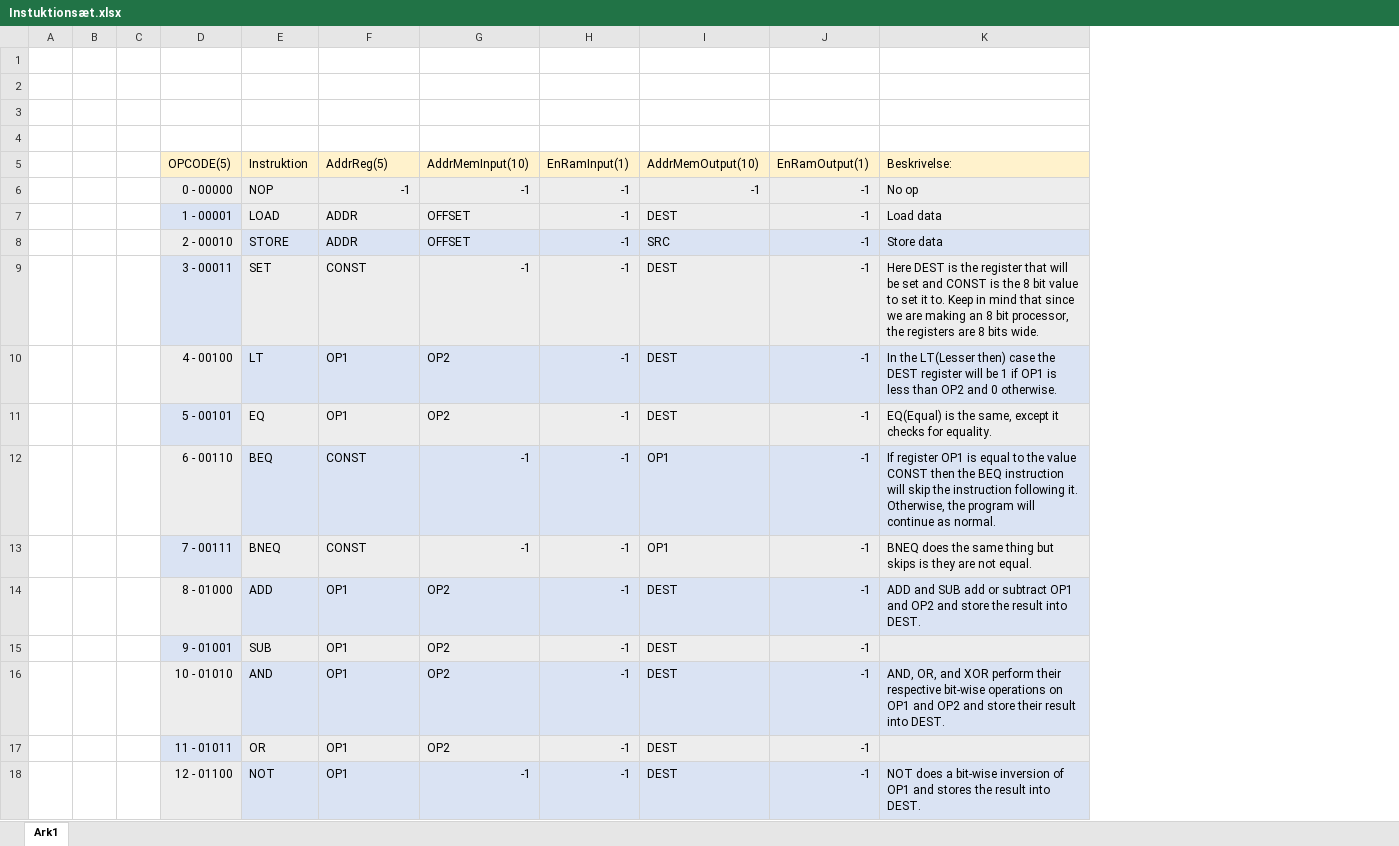
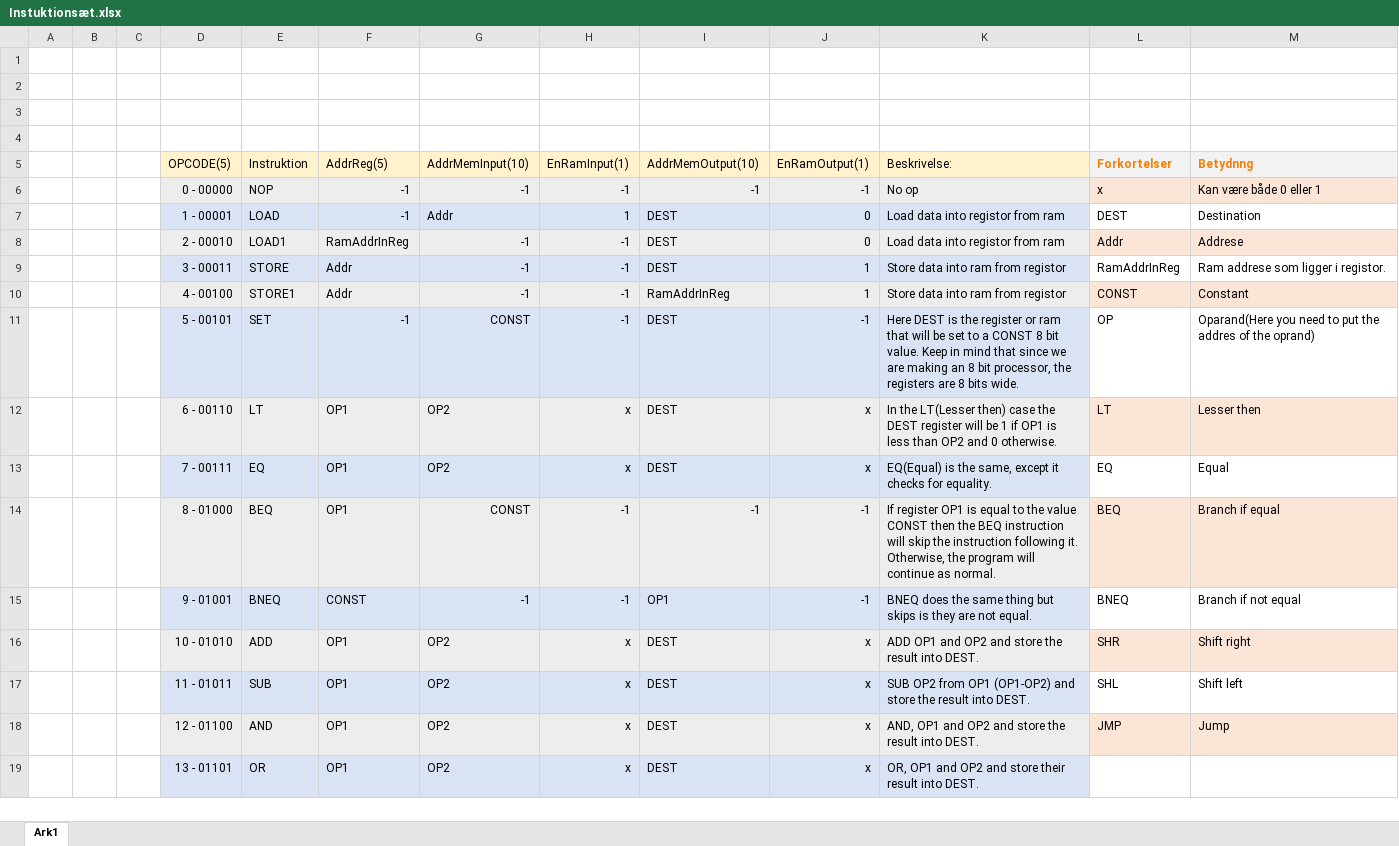
Before and after one commit to mariegrevil/EIT4-414, an Excel workbook: Projekt-Design-FPGA/Instuktionsæt.xlsx, sheet Ark1, drawn as a sheet; only a part is shown; values as stored, in another font and other column widths than the file's, no borders; removed rows and columns are numbered as before the commit, all else as after; the diff covers the shown part only; the diff names each change by its address in the sheet, - before the commit and + after, or states it on an @@ line.

Commit message:
Update Instuktionsæt.xlsx

```diff
--- a/Projekt-Design-FPGA/Instuktionsæt.xlsx (sheet Ark1)
+++ b/Projekt-Design-FPGA/Instuktionsæt.xlsx (sheet Ark1)
+column L (Forkortelser), row 6: x; rows 11-18: OP | LT | EQ | BEQ | BNEQ | SHR | SHL | JMP
+column M (Betydnng), row 6: Kan være både 0 eller 1; rows 11-18: Oparand(Here you need to put the addres of the oprand) | Lesser then | Equal | Branch if equal | Branch if not equal | Shift right | Shift left | Jump
-row 7:  |  |  | 1 - 00001 | LOAD | ADDR | OFFSET | -1 | DEST | -1 | Load data
-row 8:  |  |  | 2 - 00010 | STORE | ADDR | OFFSET | -1 | SRC | -1 | Store data
+row 7:  |  |  | 1 - 00001 | LOAD | -1 | Addr | 1 | DEST | 0 | Load data into registor from ram | DEST | Destination
+row 8:  |  |  | 2 - 00010 | LOAD1 | RamAddrInReg | -1 | -1 | DEST | 0 | Load data into registor from ram | Addr | Addrese
+row 9:  |  |  | 3 - 00011 | STORE | Addr | -1 | -1 | DEST | 1 | Store data into ram from registor | RamAddrInReg | Ram addrese som ligger i registor.
+row 10:  |  |  | 4 - 00100 | STORE1 | Addr | -1 | -1 | RamAddrInReg | 1 | Store data into ram from registor | CONST | Constant
-D11 (OPCODE(5)): 3 - 00011
+D11 (OPCODE(5)): 5 - 00101
-F11 (AddrReg(5)): CONST
+F11 (AddrReg(5)): -1
-G11 (AddrMemInput(10)): -1
+G11 (AddrMemInput(10)): CONST
-K11 (Beskrivelse:): …the register that will be set and CONST is the 8 bit value to set it to. Keep in…
+K11 (Beskrivelse:): …the register or ram that will be set to a CONST 8 bit value. Keep in…
-D12 (OPCODE(5)): 4 - 00100
+D12 (OPCODE(5)): 6 - 00110
-H12:H13 (EnRamInput(1)): -1
+H12:H13 (EnRamInput(1)): x
-J12:J13 (EnRamOutput(1)): -1
+J12:J13 (EnRamOutput(1)): x
-D13 (OPCODE(5)): 5 - 00101
+D13 (OPCODE(5)): 7 - 00111
-D14 (OPCODE(5)): 6 - 00110
+D14 (OPCODE(5)): 8 - 01000
-F14 (AddrReg(5)): CONST
+F14 (AddrReg(5)): OP1
-G14 (AddrMemInput(10)): -1
+G14 (AddrMemInput(10)): CONST
-I14 (AddrMemOutput(10)): OP1
+I14 (AddrMemOutput(10)): -1
-D15 (OPCODE(5)): 7 - 00111
+D15 (OPCODE(5)): 9 - 01001
-D16 (OPCODE(5)): 8 - 01000
+D16 (OPCODE(5)): 10 - 01010
-H16:H19 (EnRamInput(1)): -1
+H16:H19 (EnRamInput(1)): x
-J16:J19 (EnRamOutput(1)): -1
+J16:J19 (EnRamOutput(1)): x
-K16 (Beskrivelse:): ADD and SUB add or subtract OP1 and…
+K16 (Beskrivelse:): ADD OP1 and…
-D17 (OPCODE(5)): 9 - 01001
+D17 (OPCODE(5)): 11 - 01011
-K17 (Beskrivelse:): (empty)
+K17 (Beskrivelse:): SUB OP2 from OP1 (OP1-OP2) and store the result into DEST.
-D18 (OPCODE(5)): 10 - 01010
+D18 (OPCODE(5)): 12 - 01100
-K18 (Beskrivelse:): AND, OR, and XOR perform their respective bit-wise operations on OP1 and OP2 and store their result into…
+K18 (Beskrivelse:): AND, OP1 and OP2 and store the result into…
-D19 (OPCODE(5)): 11 - 01011
+D19 (OPCODE(5)): 13 - 01101
-K19 (Beskrivelse:): (empty)
+K19 (Beskrivelse:): OR, OP1 and OP2 and store their result into DEST.
-row 18:  |  |  | 12 - 01100 | NOT | OP1 | -1 | -1 | DEST | -1 | NOT does a bit-wise inversion of OP1 and stores the result into DEST.
```
Also changed, not shown: 1 added row, 2 removed rows and 17 edited cells elsewhere in this sheet.
